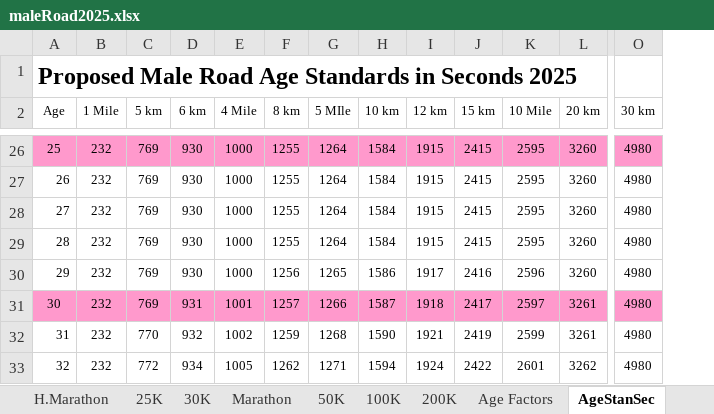
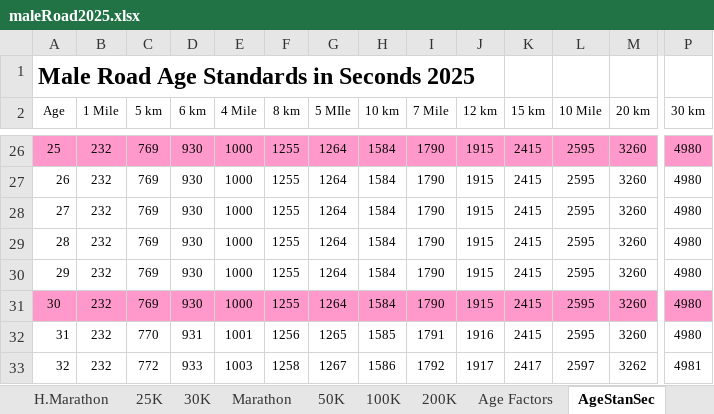
Before and after one commit to AlanLyttonJones/Age-Grade-Tables, an Excel workbook: 2025 Files/maleRoad2025.xlsx, sheet AgeStanSec, drawn as a sheet; only a part is shown, gaps mark what is left out; values as stored, in another font and other column widths than the file's, no borders; addresses are those after the commit; the diff covers the shown part only; the diff names each change by its address in the sheet, - before the commit and + after, or states it on an @@ line.

Commit message:
Add files via upload
The standards were approved 2025-01-10 by Masters Long Distance Running (MLDR) of USA Track&Field (USATF)

```diff
--- a/2025 Files/maleRoad2025.xlsx (sheet AgeStanSec)
+++ b/2025 Files/maleRoad2025.xlsx (sheet AgeStanSec)
+column I (7 Mile), rows 26-33: 1790 | 1790 | 1790 | 1790 | 1790 | 1790 | 1791 | 1792
-A1 (Age): Proposed Male Road Age Standards in Seconds 2025
+A1 (Age): Male Road Age Standards in Seconds 2025
-F30 (8 km): 1256
+F30 (8 km): 1255
-G30 (5 MIle): 1265
+G30 (5 MIle): 1264
-H30 (10 km): 1586
+H30 (10 km): 1584
-J30 (12 km): 1917
+J30 (12 km): 1915
-K30 (15 km): 2416
+K30 (15 km): 2415
-L30 (10 Mile): 2596
+L30 (10 Mile): 2595
-D31 (6 km): 931
+D31 (6 km): 930
-E31 (4 Mile): 1001
+E31 (4 Mile): 1000
-F31 (8 km): 1257
+F31 (8 km): 1255
-G31 (5 MIle): 1266
+G31 (5 MIle): 1264
-H31 (10 km): 1587
+H31 (10 km): 1584
-J31 (12 km): 1918
+J31 (12 km): 1915
-K31 (15 km): 2417
+K31 (15 km): 2415
-L31 (10 Mile): 2597
+L31 (10 Mile): 2595
-M31:M32 (20 km): 3261
+M31:M32 (20 km): 3260
-D32 (6 km): 932
+D32 (6 km): 931
-E32 (4 Mile): 1002
+E32 (4 Mile): 1001
-F32 (8 km): 1259
+F32 (8 km): 1256
-G32 (5 MIle): 1268
+G32 (5 MIle): 1265
-H32 (10 km): 1590
+H32 (10 km): 1585
-J32 (12 km): 1921
+J32 (12 km): 1916
-K32 (15 km): 2419
+K32 (15 km): 2415
-L32 (10 Mile): 2599
+L32 (10 Mile): 2595
-D33 (6 km): 934
+D33 (6 km): 933
-E33 (4 Mile): 1005
+E33 (4 Mile): 1003
-F33 (8 km): 1262
+F33 (8 km): 1258
-G33 (5 MIle): 1271
+G33 (5 MIle): 1267
-H33 (10 km): 1594
+H33 (10 km): 1586
-J33 (12 km): 1924
+J33 (12 km): 1917
-K33 (15 km): 2422
+K33 (15 km): 2417
-L33 (10 Mile): 2601
+L33 (10 Mile): 2597
-P33 (30 km): 4980
+P33 (30 km): 4981
```
Also changed, not shown: 1 added row, 1 removed row and 1167 edited cells elsewhere in this sheet, sheet Pace, sheet Age Factors, sheet Age Stan HMS, sheet 5K, sheet Perf, sheet 10K, 13 more sheets, other sheet tabs, formulas that keep their value, charts or pictures, 2025 Files/femaleRoad2025.xlsx.
